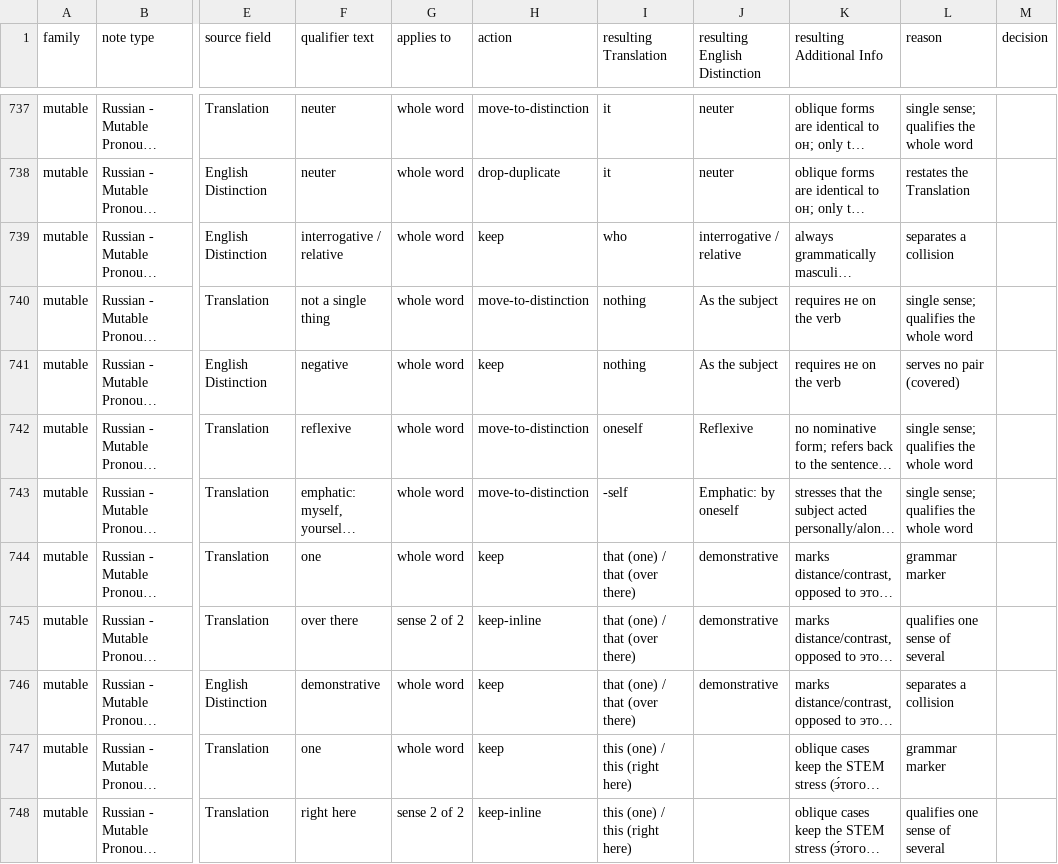
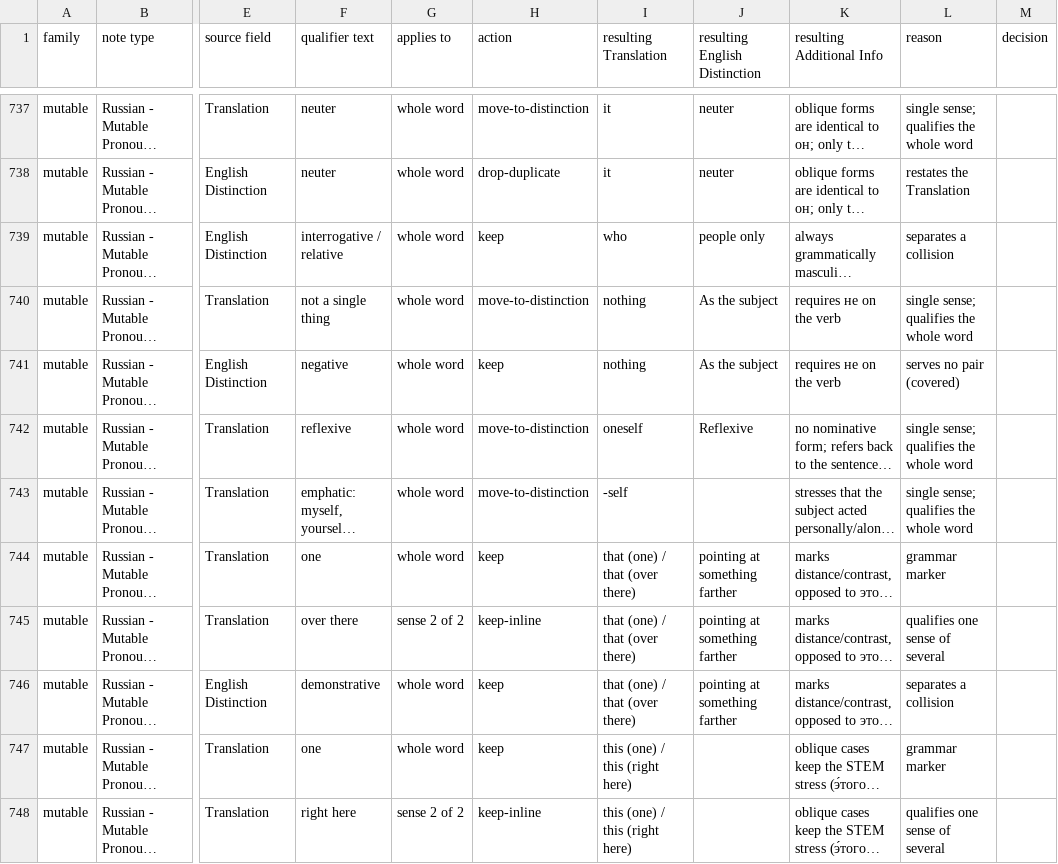
Before and after one commit to icarus612/daedalus-mono, a TSV file: libs/python/anki-tools/anki_tools/data/russian-vocabulary/qualifier-classification.tsv, drawn as a sheet; only a part is shown, gaps mark what is left out; long unchanged cells end in …; the diff covers the shown part only; the diff names each change by its address in the sheet, - before the commit and + after, or states it on an @@ line.

```diff
--- a/libs/python/anki-tools/anki_tools/data/russian-vocabulary/qualifier-classification.tsv
+++ b/libs/python/anki-tools/anki_tools/data/russian-vocabulary/qualifier-classification.tsv
-J739 (resulting English Distinction): interrogative / relative
+J739 (resulting English Distinction): people only
-J743 (resulting English Distinction): Emphatic: by oneself
+J743 (resulting English Distinction): (empty)
-J744:J746 (resulting English Distinction): demonstrative
+J744:J746 (resulting English Distinction): pointing at something farther
```
Also changed, not shown: 33 edited cells elsewhere in this file, libs/python/anki-tools/anki_tools/data/russian-vocabulary/similarity-groups.tsv, 8 other files.
